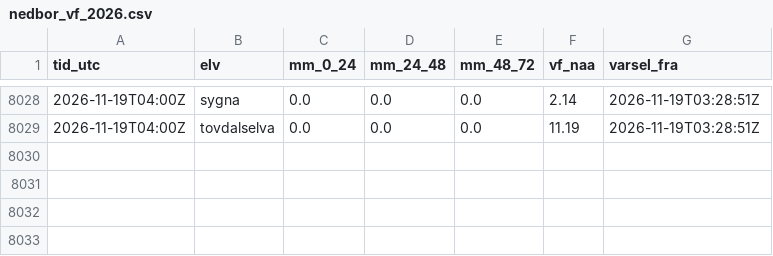
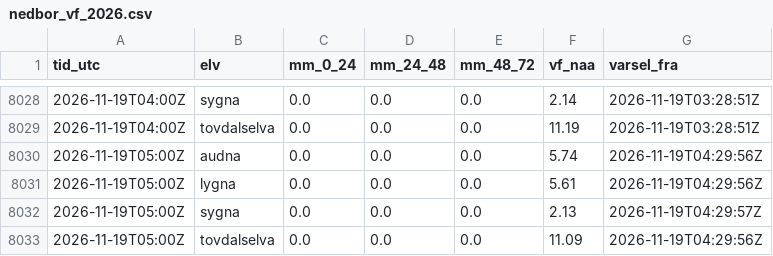
Before and after one commit to timon70-lab/elvedata, a CSV file: data/logg/nedbor_vf_2026.csv, drawn as a sheet; only a part is shown, gaps mark what is left out; the diff names each change by its address in the sheet, - before the commit and + after, or states it on an @@ line.

```diff
--- a/data/logg/nedbor_vf_2026.csv
+++ b/data/logg/nedbor_vf_2026.csv
+row 8030: 2026-11-19T05:00Z | audna | 0.0 | 0.0 | 0.0 | 5.74 | 2026-11-19T04:29:56Z
+row 8031: 2026-11-19T05:00Z | lygna | 0.0 | 0.0 | 0.0 | 5.61 | 2026-11-19T04:29:56Z
+row 8032: 2026-11-19T05:00Z | sygna | 0.0 | 0.0 | 0.0 | 2.13 | 2026-11-19T04:29:57Z
+row 8033: 2026-11-19T05:00Z | tovdalselva | 0.0 | 0.0 | 0.0 | 11.09 | 2026-11-19T04:29:56Z
```
Also changed, not shown: 10 other files.
